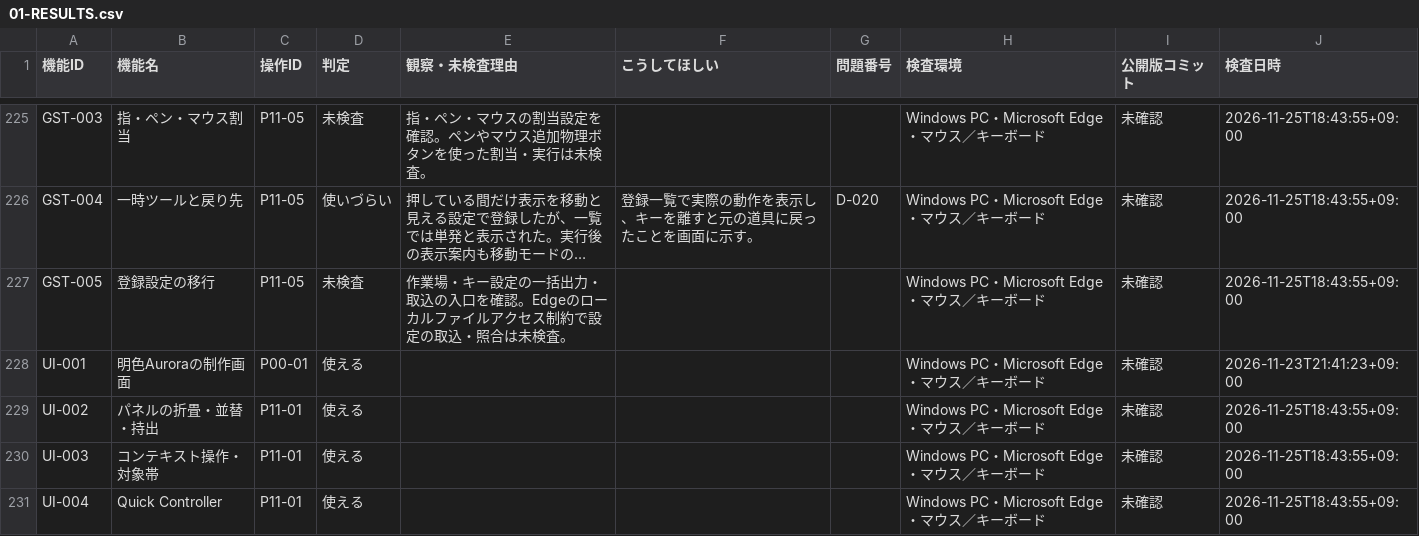
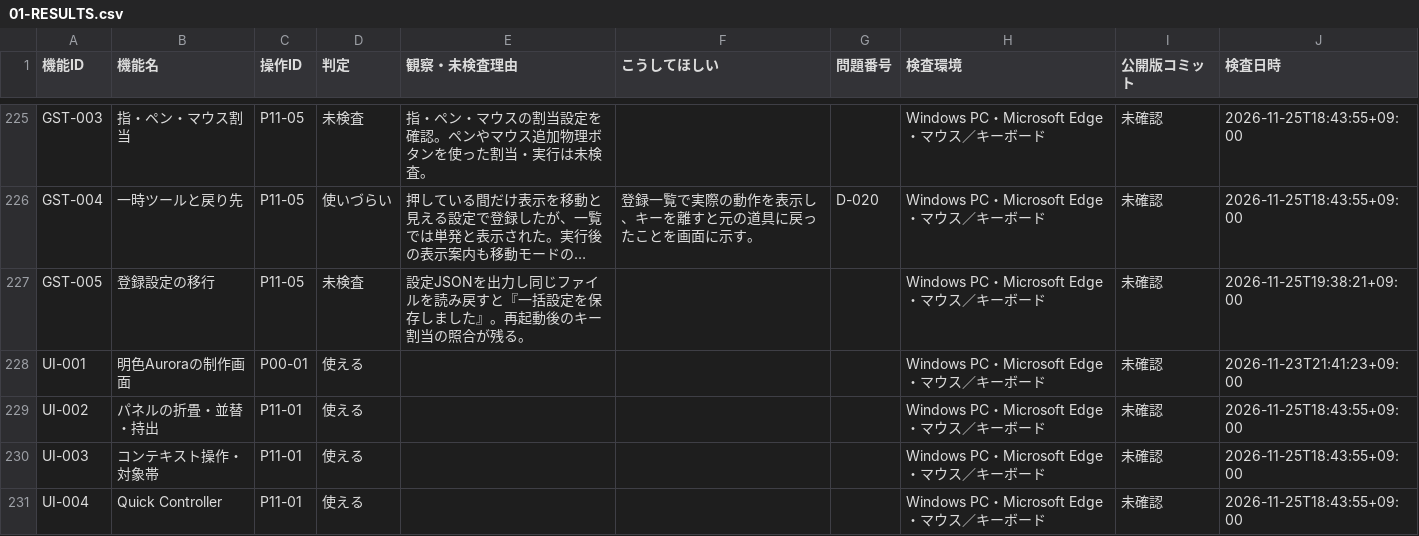
Before and after one commit to totoro0419/illustro, a CSV file: docs/device-audit/01-RESULTS.csv, drawn as a sheet; only a part is shown, gaps mark what is left out; long unchanged cells end in …; the diff covers the shown part only; the diff names each change by its address in the sheet, - before the commit and + after, or states it on an @@ line.

```diff
--- a/docs/device-audit/01-RESULTS.csv
+++ b/docs/device-audit/01-RESULTS.csv
-E227 (観察・未検査理由): 作業場・キー設定の一括出力・取込の入口を確認。Edgeのローカルファイルアクセス制約で設定の取込・照合は未検査。
+E227 (観察・未検査理由): 設定JSONを出力し同じファイルを読み戻すと『一括設定を保存しました』。再起動後のキー割当の照合が残る。
-J227 (検査日時): 2026-11-25T18:43:55+09:00
+J227 (検査日時): 2026-11-25T19:38:21+09:00
```
Also changed, not shown: 27 edited cells elsewhere in this file.
